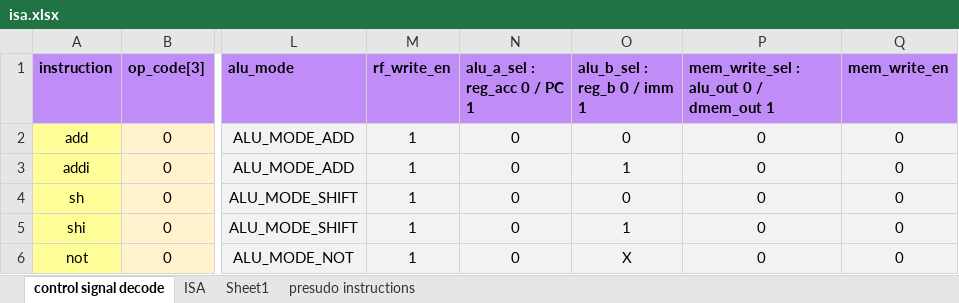
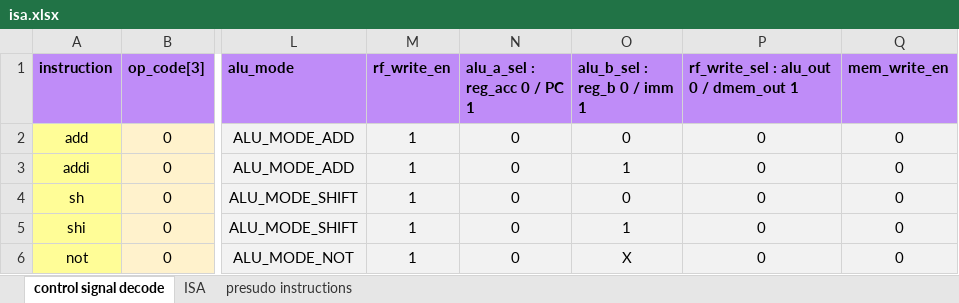
Before and after one commit to AndersonHsieh0330/softcore_cpu, an Excel workbook: info/isa.xlsx, sheet control signal decode, drawn as a sheet; only a part is shown, gaps mark what is left out; values as stored, in another font and other column widths than the file's, no borders; the diff names each change by its address in the sheet, - before the commit and + after, or states it on an @@ line.

Commit message:
finish implementing control signals and add memory modules.

```diff
--- a/info/isa.xlsx (sheet control signal decode)
+++ b/info/isa.xlsx (sheet control signal decode)
-sheet tab: Sheet1
-P1: mem_write_sel : alu_out 0 / dmem_out 1
+P1: rf_write_sel : alu_out 0 / dmem_out 1
```
Also changed, not shown: 12 other files.
